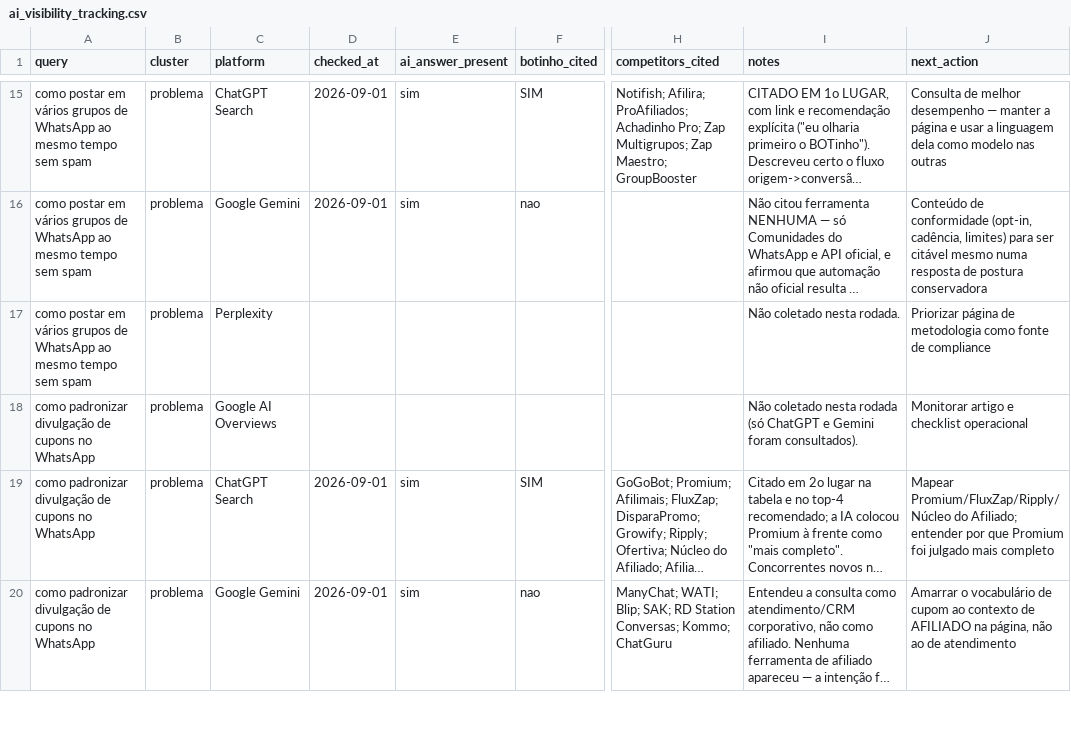
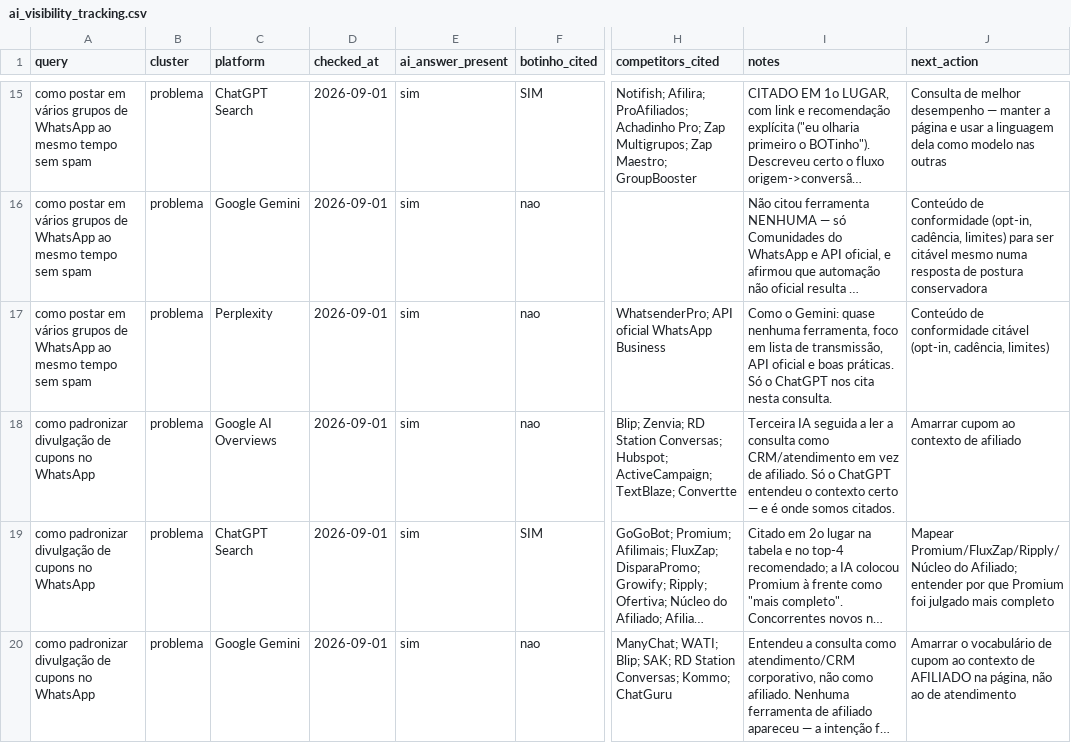
Before and after one commit to flavia-vale/wabot, a CSV file: docs/marketing/ai_visibility_tracking.csv, drawn as a sheet; only a part is shown, gaps mark what is left out; long unchanged cells end in …; the diff covers the shown part only; the diff names each change by its address in the sheet, - before the commit and + after, or states it on an @@ line.

```diff
--- a/docs/marketing/ai_visibility_tracking.csv
+++ b/docs/marketing/ai_visibility_tracking.csv
-D17:D18 (checked_at): (empty)
+D17:D18 (checked_at): 2026-09-01
-E17:E18 (ai_answer_present): (empty)
+E17:E18 (ai_answer_present): sim
-F17:F18 (botinho_cited): (empty)
+F17:F18 (botinho_cited): nao
-H17 (competitors_cited): (empty)
+H17 (competitors_cited): WhatsenderPro; API oficial WhatsApp Business
-I17 (notes): Não coletado nesta rodada.
+I17 (notes): Como o Gemini: quase nenhuma ferramenta, foco em lista de transmissão, API oficial e boas práticas. Só o ChatGPT nos cita nesta consulta.
-J17 (next_action): Priorizar página de metodologia como fonte de compliance
+J17 (next_action): Conteúdo de conformidade citável (opt-in, cadência, limites)
-H18 (competitors_cited): (empty)
+H18 (competitors_cited): Blip; Zenvia; RD Station Conversas; Hubspot; ActiveCampaign; TextBlaze; Convertte
-I18 (notes): Não coletado nesta rodada (só ChatGPT e Gemini foram consultados).
+I18 (notes): Terceira IA seguida a ler a consulta como CRM/atendimento em vez de afiliado. Só o ChatGPT entendeu o contexto certo — e é onde somos citados.
-J18 (next_action): Monitorar artigo e checklist operacional
+J18 (next_action): Amarrar cupom ao contexto de afiliado
```
Also changed, not shown: 68 edited cells elsewhere in this file, 2 other files.
